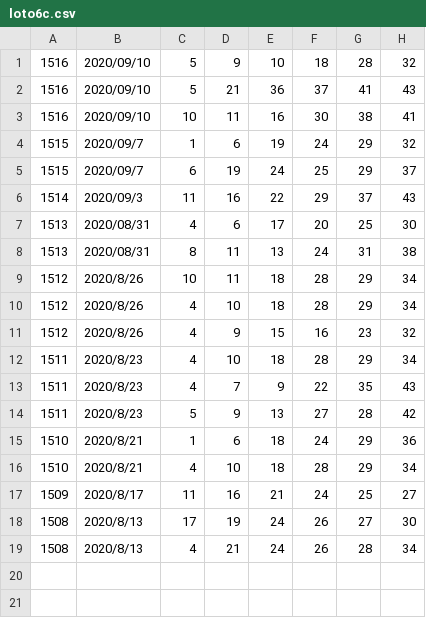
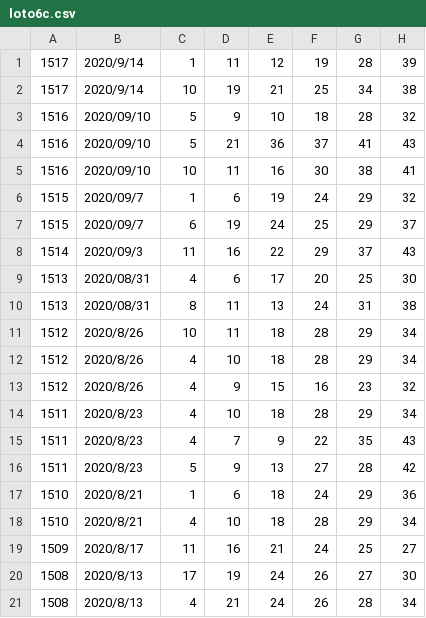
Before and after one commit to vpn62399/memo, a CSV file: loto6c.csv, drawn as a sheet; the diff names each change by its address in the sheet, - before the commit and + after, or states it on an @@ line.

```diff
--- a/loto6c.csv
+++ b/loto6c.csv
+row 1: 1517 | 2020/9/14 | 1 | 11 | 12 | 19 | 28 | 39
+row 2: 1517 | 2020/9/14 | 10 | 19 | 21 | 25 | 34 | 38
```
Also changed, not shown: 1 other file.
